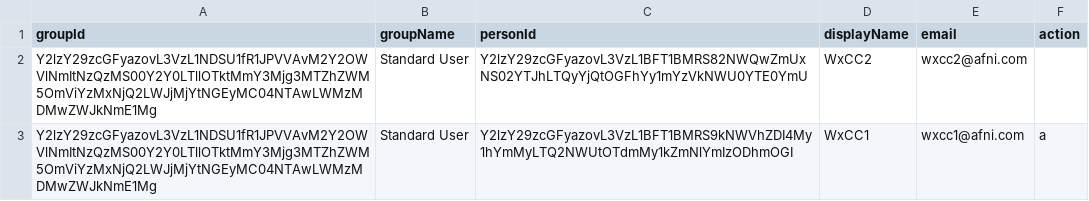
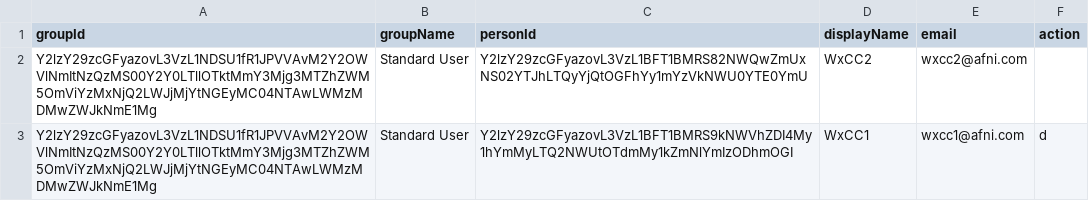
Before and after one commit to dannywalker-afni-com/Wx, a CSV file: groupPy/group_members.csv, drawn as a sheet; the diff names each change by its address in the sheet, - before the commit and + after, or states it on an @@ line.

```diff
--- a/groupPy/group_members.csv
+++ b/groupPy/group_members.csv
-F3 (action): a
+F3 (action): d
```
Also changed, not shown: groupPy/groupMemberACDLog.csv, groupPy/groups.csv, 3 other files.
